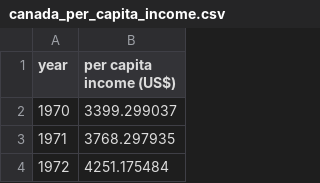
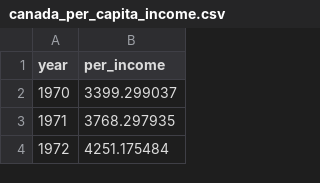
Before and after one commit to jaekim2172/code, a CSV file: ML/1_linear_reg/Exercise/canada_per_capita_income.csv, drawn as a sheet; only a part is shown.

```diff
--- a/ML/1_linear_reg/Exercise/canada_per_capita_income.csv
+++ b/ML/1_linear_reg/Exercise/canada_per_capita_income.csv
@@ -1,2 +1,2 @@
-year,per capita income (US$)
+year,per_income
 1970,3399.299037
```
Also changed, not shown: 16 other files.
